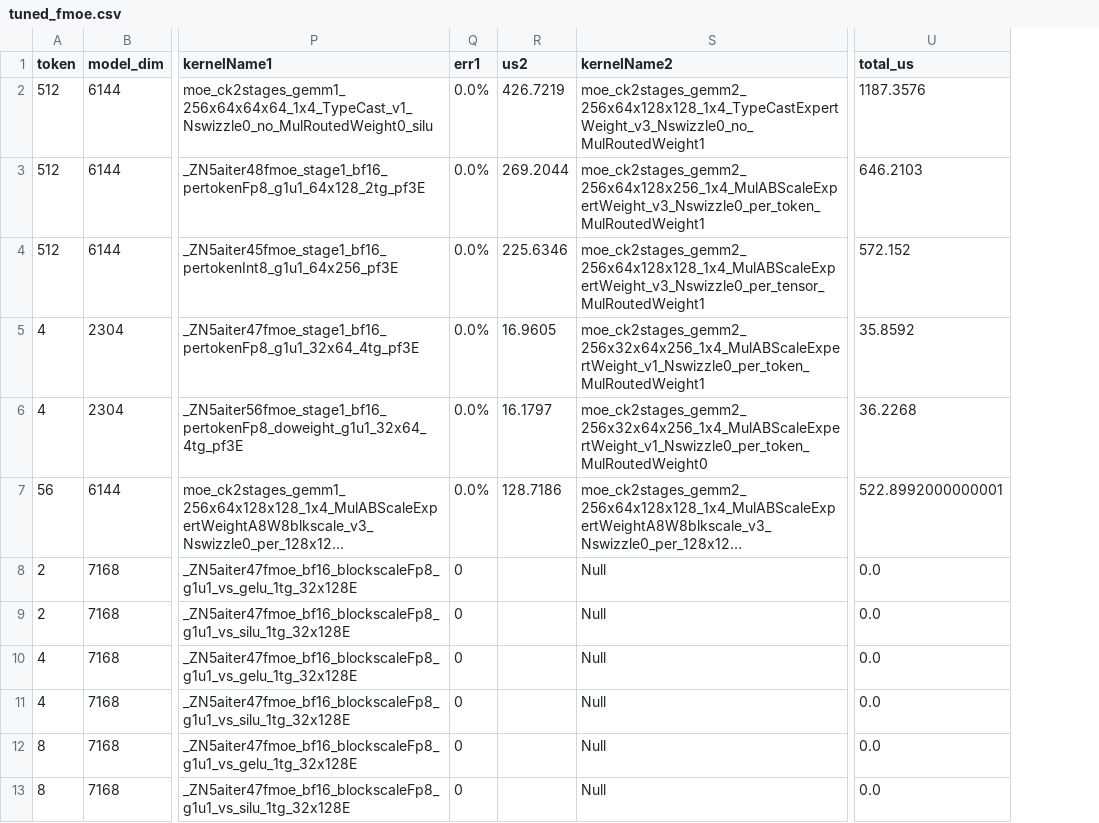
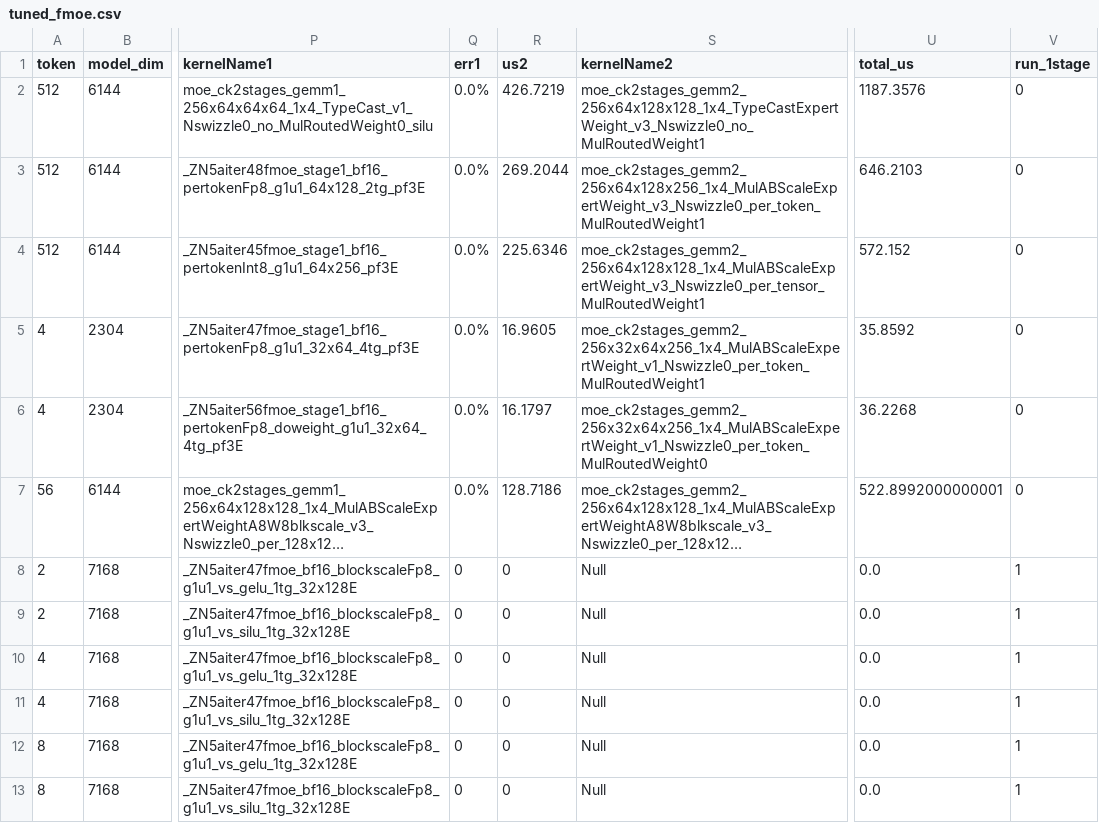
Before and after one commit to fwahlster-amd/aiter, a CSV file: aiter/configs/tuned_fmoe.csv, drawn as a sheet; only a part is shown, gaps mark what is left out; long unchanged cells end in …; the diff names each change by its address in the sheet, - before the commit and + after, or states it on an @@ line.

Commit message:
set missing run_1stag=true for blockscale

```diff
--- a/aiter/configs/tuned_fmoe.csv
+++ b/aiter/configs/tuned_fmoe.csv
+column V (run_1stage), rows 2-13: 0 | 0 | 0 | 0 | 0 | 0 | 1 | 1 | 1 | 1 | 1 | 1
-R8:R13 (us2): (empty)
+R8:R13 (us2): 0
```
Also changed, not shown: 1 other file.
